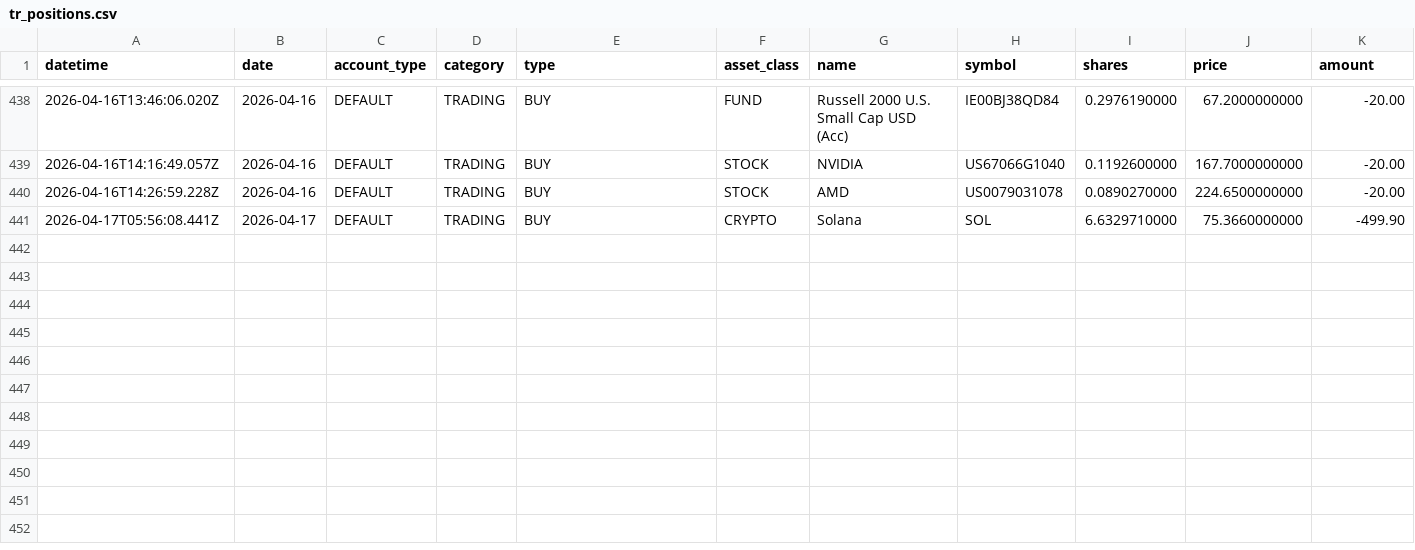
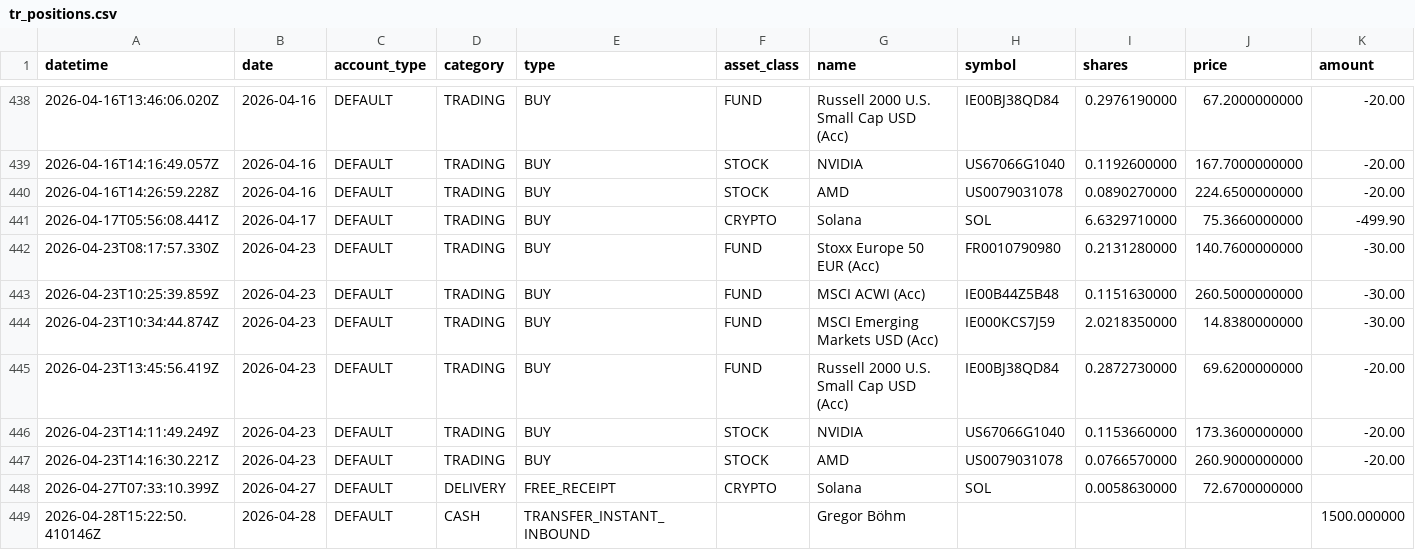
Before and after one commit to GregsterBoe/Macro-Assist, a CSV file: data/tr_positions.csv, drawn as a sheet; only a part is shown, gaps mark what is left out; rows hold the shown columns only; the diff names each change by its address in the sheet, - before the commit and + after, or states it on an @@ line.

Commit message:
Automated TR Position Update: 2026-04-28 17:37

```diff
--- a/data/tr_positions.csv
+++ b/data/tr_positions.csv
+row 442: 2026-04-23T08:17:57.330Z | 2026-04-23 | DEFAULT | TRADING | BUY | FUND | Stoxx Europe 50 EUR (Acc) | FR0010790980 | 0.2131280000 | 140.7600000000 | -30.00
+row 443: 2026-04-23T10:25:39.859Z | 2026-04-23 | DEFAULT | TRADING | BUY | FUND | MSCI ACWI (Acc) | IE00B44Z5B48 | 0.1151630000 | 260.5000000000 | -30.00
+row 444: 2026-04-23T10:34:44.874Z | 2026-04-23 | DEFAULT | TRADING | BUY | FUND | MSCI Emerging Markets USD (Acc) | IE000KCS7J59 | 2.0218350000 | 14.8380000000 | -30.00
+row 445: 2026-04-23T13:45:56.419Z | 2026-04-23 | DEFAULT | TRADING | BUY | FUND | Russell 2000 U.S. Small Cap USD (Acc) | IE00BJ38QD84 | 0.2872730000 | 69.6200000000 | -20.00
+row 446: 2026-04-23T14:11:49.249Z | 2026-04-23 | DEFAULT | TRADING | BUY | STOCK | NVIDIA | US67066G1040 | 0.1153660000 | 173.3600000000 | -20.00
+row 447: 2026-04-23T14:16:30.221Z | 2026-04-23 | DEFAULT | TRADING | BUY | STOCK | AMD | US0079031078 | 0.0766570000 | 260.9000000000 | -20.00
+row 448: 2026-04-27T07:33:10.399Z | 2026-04-27 | DEFAULT | DELIVERY | FREE_RECEIPT | CRYPTO | Solana | SOL | 0.0058630000 | 72.6700000000
+row 449: 2026-04-28T15:22:50.410146Z | 2026-04-28 | DEFAULT | CASH | TRANSFER_INSTANT_INBOUND |  | Gregor Böhm |  |  |  | 1500.000000
```
